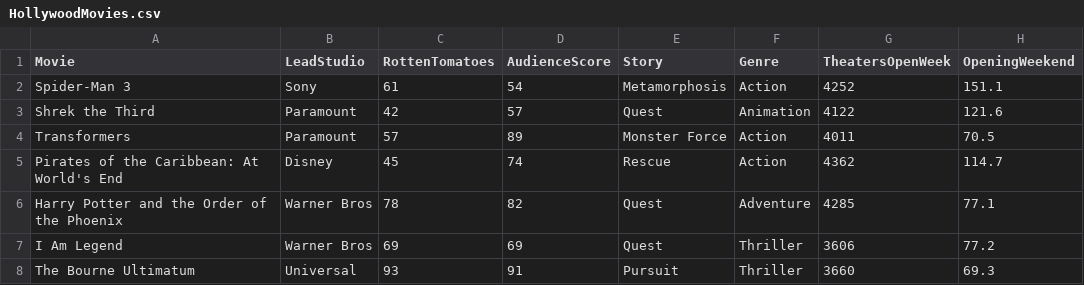
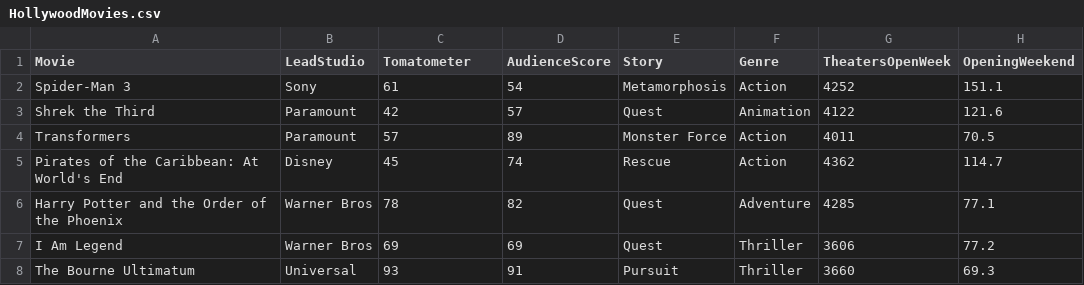
Before and after one commit to rbhakta9121/SP_2022-final-rough, a CSV file: HollywoodMovies.csv, drawn as a sheet; only a part is shown; the diff names each change by its address in the sheet, - before the commit and + after, or states it on an @@ line.

Commit message:
Update HollywoodMovies.csv

```diff
--- a/HollywoodMovies.csv
+++ b/HollywoodMovies.csv
-C1: RottenTomatoes
+C1: Tomatometer
```
